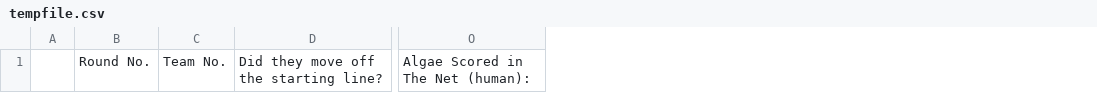
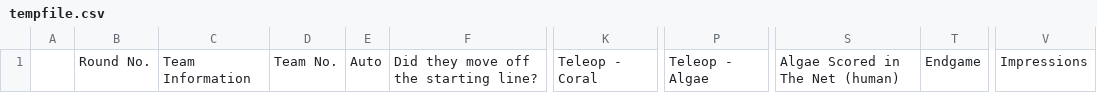
Before and after one commit to ATAARobotics/scouting-xtreme, a CSV file: tempfile.csv, drawn as a sheet; only a part is shown, gaps mark what is left out; removed rows and columns are numbered as before the commit, all else as after; the diff names each change by its address in the sheet, - before the commit and + after, or states it on an @@ line.

```diff
--- a/tempfile.csv
+++ b/tempfile.csv
+column C, row 1: Team Information
+column E, row 1: Auto
+column K, row 1: Teleop - Coral
+column P, row 1: Teleop - Algae
-column O, row 1: Algae Scored in The Net (human):
+column S, row 1: Algae Scored in The Net (human)
+column T, row 1: Endgame
+column V, row 1: Impressions
```
Also changed, not shown: 5 other files.
